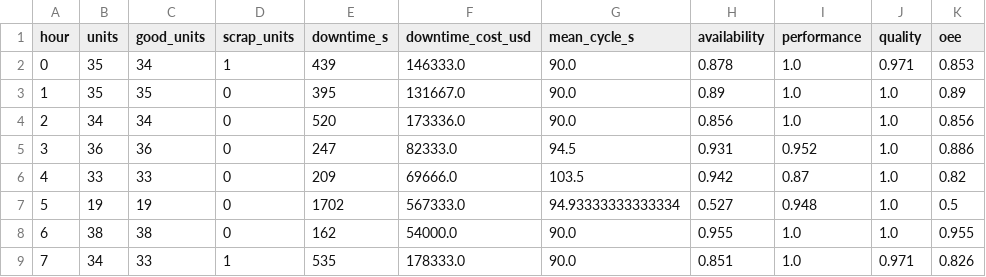
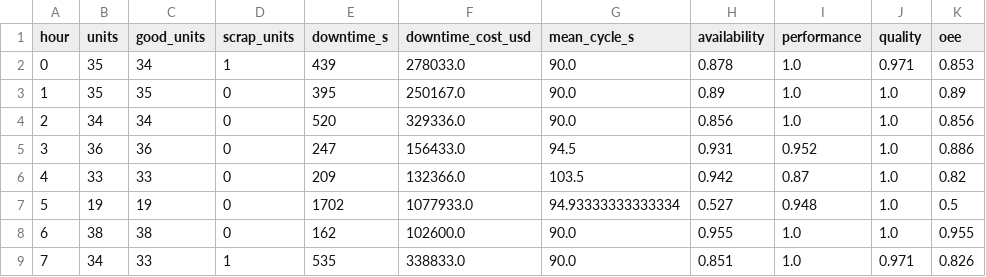
Before and after one commit to mugunthank7/TalkToYourPlant, a CSV file: data/out/scenarios/hero_timely_repair_output_hourly.csv, drawn as a sheet; only a part is shown; the diff names each change by its address in the sheet, - before the commit and + after, or states it on an @@ line.

```diff
--- a/data/out/scenarios/hero_timely_repair_output_hourly.csv
+++ b/data/out/scenarios/hero_timely_repair_output_hourly.csv
-F2 (downtime_cost_usd): 146333.0
+F2 (downtime_cost_usd): 278033.0
-F3 (downtime_cost_usd): 131667.0
+F3 (downtime_cost_usd): 250167.0
-F4 (downtime_cost_usd): 173336.0
+F4 (downtime_cost_usd): 329336.0
-F5 (downtime_cost_usd): 82333.0
+F5 (downtime_cost_usd): 156433.0
-F6 (downtime_cost_usd): 69666.0
+F6 (downtime_cost_usd): 132366.0
-F7 (downtime_cost_usd): 567333.0
+F7 (downtime_cost_usd): 1077933.0
-F8 (downtime_cost_usd): 54000.0
+F8 (downtime_cost_usd): 102600.0
-F9 (downtime_cost_usd): 178333.0
+F9 (downtime_cost_usd): 338833.0
```
Also changed, not shown: data/out/history/history_incidents.csv, data/out/history/history_shifts.csv, 18 other files.
